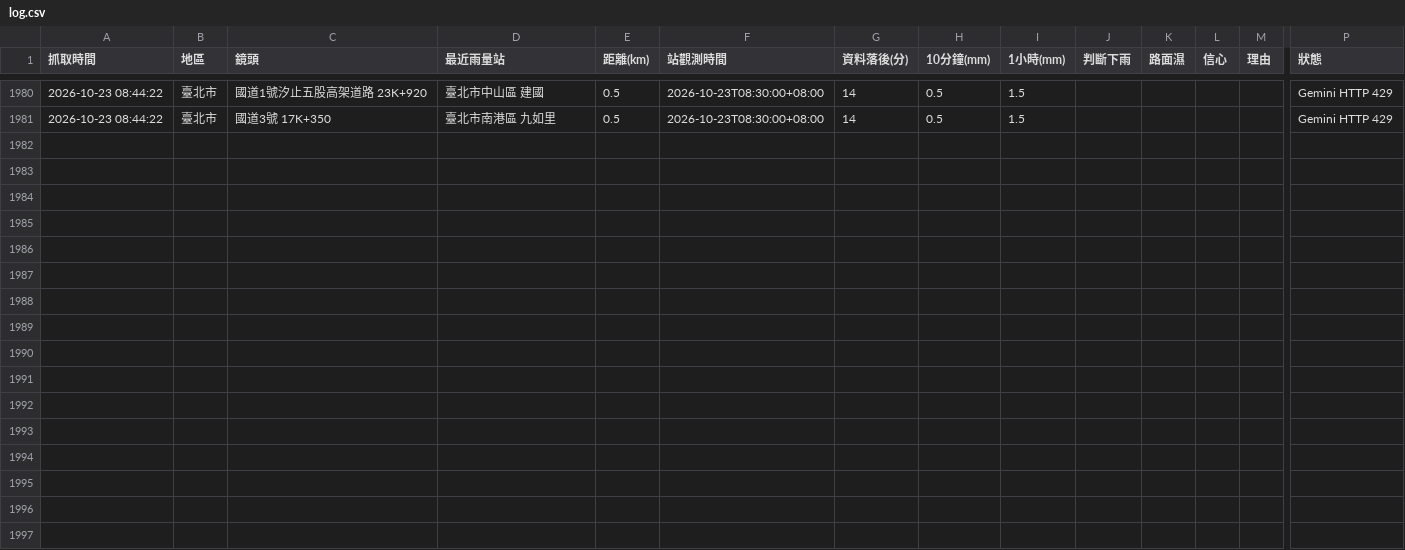
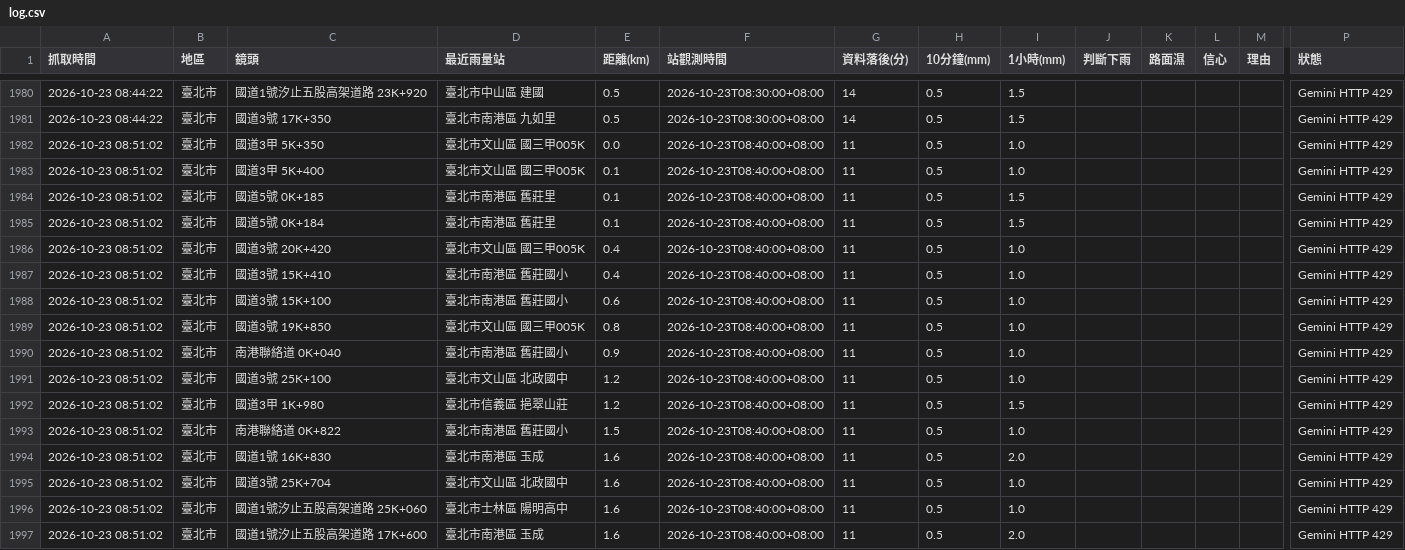
Before and after one commit to bigtime0426/rain-monitor, a CSV file: log.csv, drawn as a sheet; only a part is shown, gaps mark what is left out; rows hold the shown columns only; the diff names each change by its address in the sheet, - before the commit and + after, or states it on an @@ line.

```diff
--- a/log.csv
+++ b/log.csv
+row 1982: 2026-10-23 08:51:02 | 臺北市 | 國道3甲 5K+350 | 臺北市文山區 國三甲005K | 0.0 | 2026-10-23T08:40:00+08:00 | 11 | 0.5 | 1.0 |  |  |  |  | Gemini HTTP 429
+row 1983: 2026-10-23 08:51:02 | 臺北市 | 國道3甲 5K+400 | 臺北市文山區 國三甲005K | 0.1 | 2026-10-23T08:40:00+08:00 | 11 | 0.5 | 1.0 |  |  |  |  | Gemini HTTP 429
+row 1984: 2026-10-23 08:51:02 | 臺北市 | 國道5號 0K+185 | 臺北市南港區 舊莊里 | 0.1 | 2026-10-23T08:40:00+08:00 | 11 | 0.5 | 1.5 |  |  |  |  | Gemini HTTP 429
+row 1985: 2026-10-23 08:51:02 | 臺北市 | 國道5號 0K+184 | 臺北市南港區 舊莊里 | 0.1 | 2026-10-23T08:40:00+08:00 | 11 | 0.5 | 1.5 |  |  |  |  | Gemini HTTP 429
+row 1986: 2026-10-23 08:51:02 | 臺北市 | 國道3號 20K+420 | 臺北市文山區 國三甲005K | 0.4 | 2026-10-23T08:40:00+08:00 | 11 | 0.5 | 1.0 |  |  |  |  | Gemini HTTP 429
+row 1987: 2026-10-23 08:51:02 | 臺北市 | 國道3號 15K+410 | 臺北市南港區 舊莊國小 | 0.4 | 2026-10-23T08:40:00+08:00 | 11 | 0.5 | 1.0 |  |  |  |  | Gemini HTTP 429
+row 1988: 2026-10-23 08:51:02 | 臺北市 | 國道3號 15K+100 | 臺北市南港區 舊莊國小 | 0.6 | 2026-10-23T08:40:00+08:00 | 11 | 0.5 | 1.0 |  |  |  |  | Gemini HTTP 429
+row 1989: 2026-10-23 08:51:02 | 臺北市 | 國道3號 19K+850 | 臺北市文山區 國三甲005K | 0.8 | 2026-10-23T08:40:00+08:00 | 11 | 0.5 | 1.0 |  |  |  |  | Gemini HTTP 429
+row 1990: 2026-10-23 08:51:02 | 臺北市 | 南港聯絡道 0K+040 | 臺北市南港區 舊莊國小 | 0.9 | 2026-10-23T08:40:00+08:00 | 11 | 0.5 | 1.0 |  |  |  |  | Gemini HTTP 429
+row 1991: 2026-10-23 08:51:02 | 臺北市 | 國道3號 25K+100 | 臺北市文山區 北政國中 | 1.2 | 2026-10-23T08:40:00+08:00 | 11 | 0.5 | 1.0 |  |  |  |  | Gemini HTTP 429
+row 1992: 2026-10-23 08:51:02 | 臺北市 | 國道3甲 1K+980 | 臺北市信義區 挹翠山莊 | 1.2 | 2026-10-23T08:40:00+08:00 | 11 | 0.5 | 1.5 |  |  |  |  | Gemini HTTP 429
+row 1993: 2026-10-23 08:51:02 | 臺北市 | 南港聯絡道 0K+822 | 臺北市南港區 舊莊國小 | 1.5 | 2026-10-23T08:40:00+08:00 | 11 | 0.5 | 1.0 |  |  |  |  | Gemini HTTP 429
+row 1994: 2026-10-23 08:51:02 | 臺北市 | 國道1號 16K+830 | 臺北市南港區 玉成 | 1.6 | 2026-10-23T08:40:00+08:00 | 11 | 0.5 | 2.0 |  |  |  |  | Gemini HTTP 429
+row 1995: 2026-10-23 08:51:02 | 臺北市 | 國道3號 25K+704 | 臺北市文山區 北政國中 | 1.6 | 2026-10-23T08:40:00+08:00 | 11 | 0.5 | 1.0 |  |  |  |  | Gemini HTTP 429
+row 1996: 2026-10-23 08:51:02 | 臺北市 | 國道1號汐止五股高架道路 25K+060 | 臺北市士林區 陽明高中 | 1.6 | 2026-10-23T08:40:00+08:00 | 11 | 0.5 | 1.0 |  |  |  |  | Gemini HTTP 429
+row 1997: 2026-10-23 08:51:02 | 臺北市 | 國道1號汐止五股高架道路 17K+600 | 臺北市南港區 玉成 | 1.6 | 2026-10-23T08:40:00+08:00 | 11 | 0.5 | 2.0 |  |  |  |  | Gemini HTTP 429
```
Also changed, not shown: 2 other files.
